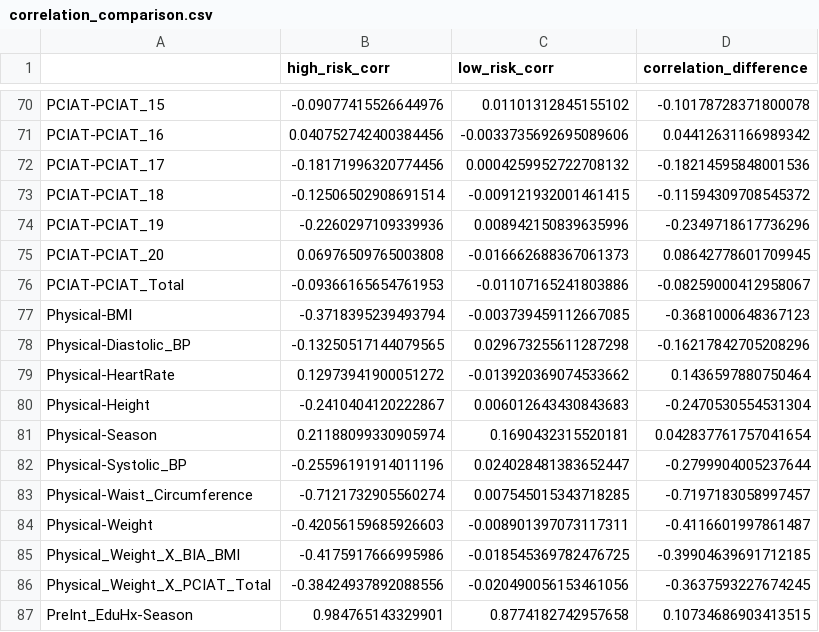
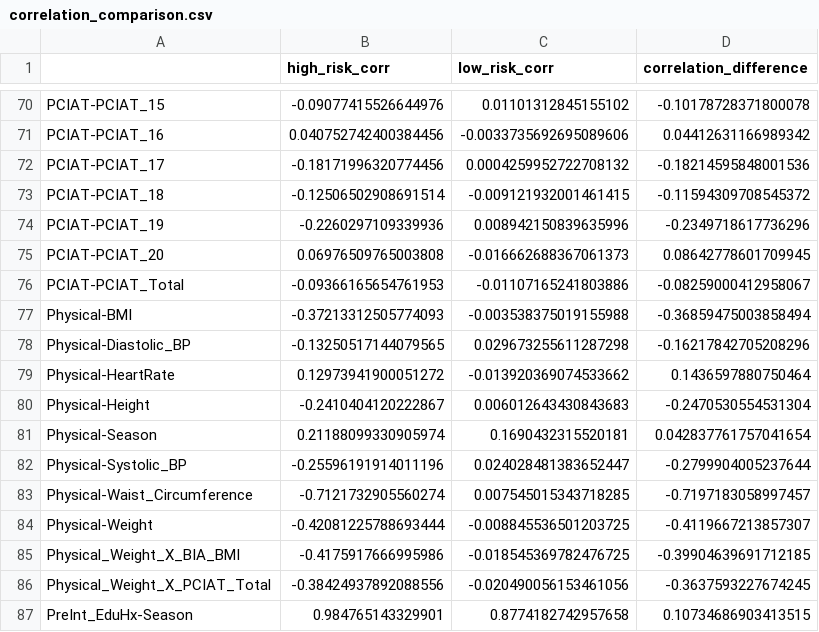
Before and after one commit to bonesclarke/Problematic-Internet-Use, a CSV file: analysis_output/correlation_comparison.csv, drawn as a sheet; only a part is shown, gaps mark what is left out.

```diff
--- a/analysis_output/correlation_comparison.csv
+++ b/analysis_output/correlation_comparison.csv
@@ -76,3 +76,3 @@ PCIAT-PCIAT_20,0.06976509765003808,-0.016662688367061373,0.08642778601709945
 PCIAT-PCIAT_Total,-0.09366165654761953,-0.01107165241803886,-0.08259000412958067
-Physical-BMI,-0.3718395239493794,-0.003739459112667085,-0.3681000648367123
+Physical-BMI,-0.37213312505774093,-0.003538375019155988,-0.36859475003858494
 Physical-Diastolic_BP,-0.13250517144079565,0.029673255611287298,-0.16217842705208296
@@ -83,3 +83,3 @@ Physical-Systolic_BP,-0.25596191914011196,0.024028481383652447,-0.27999040052376
 Physical-Waist_Circumference,-0.7121732905560274,0.007545015343718285,-0.7197183058997457
-Physical-Weight,-0.42056159685926603,-0.008901397073117311,-0.4116601997861487
+Physical-Weight,-0.42081225788693444,-0.008845536501203725,-0.4119667213857307
 Physical_Weight_X_BIA_BMI,-0.4175917666995986,-0.018545369782476725,-0.39904639691712185
```
Also changed, not shown: analysis_output/bia_column_profiles.csv, analysis_output/child_info_column_profiles.csv, 18 other files.
